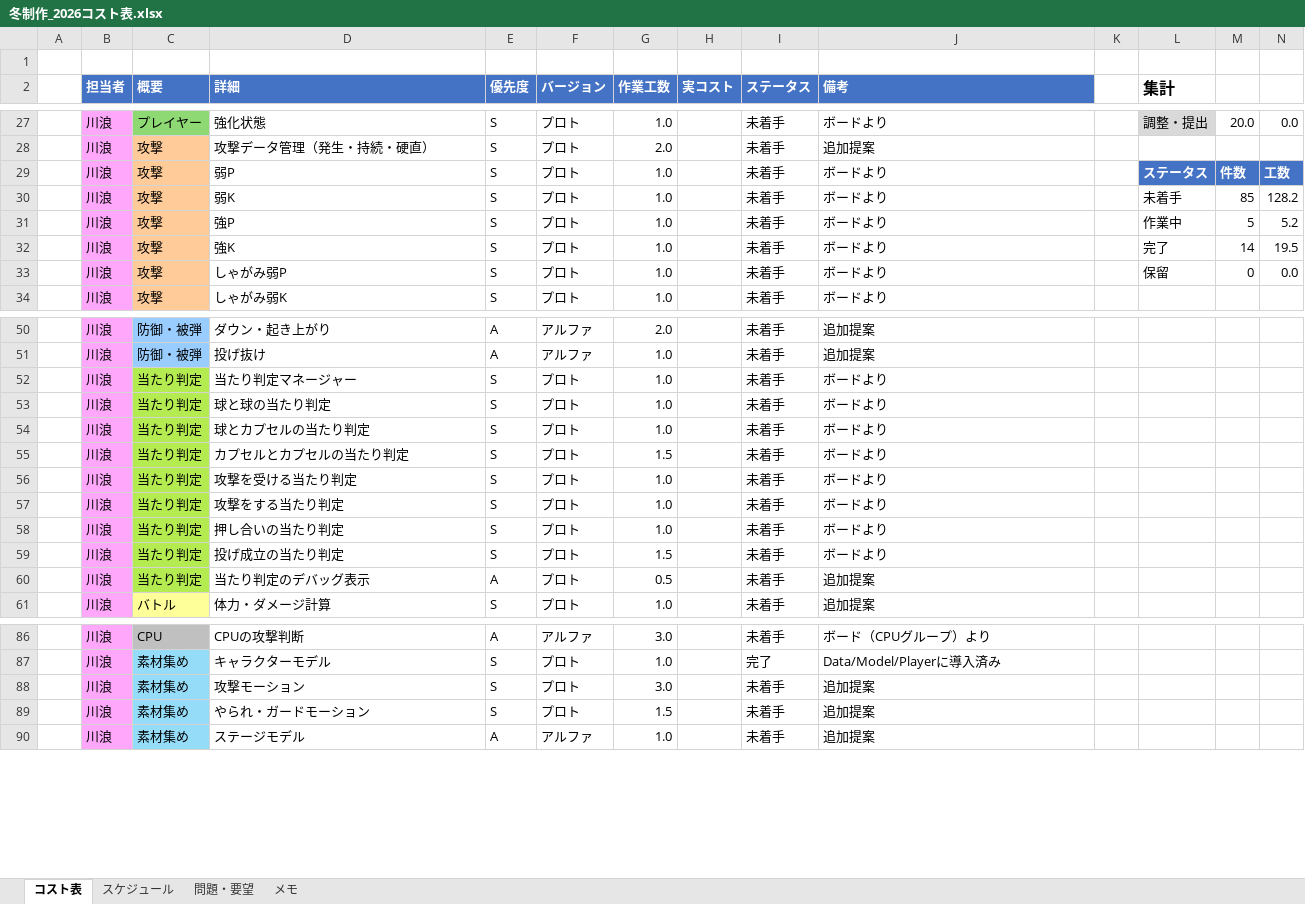
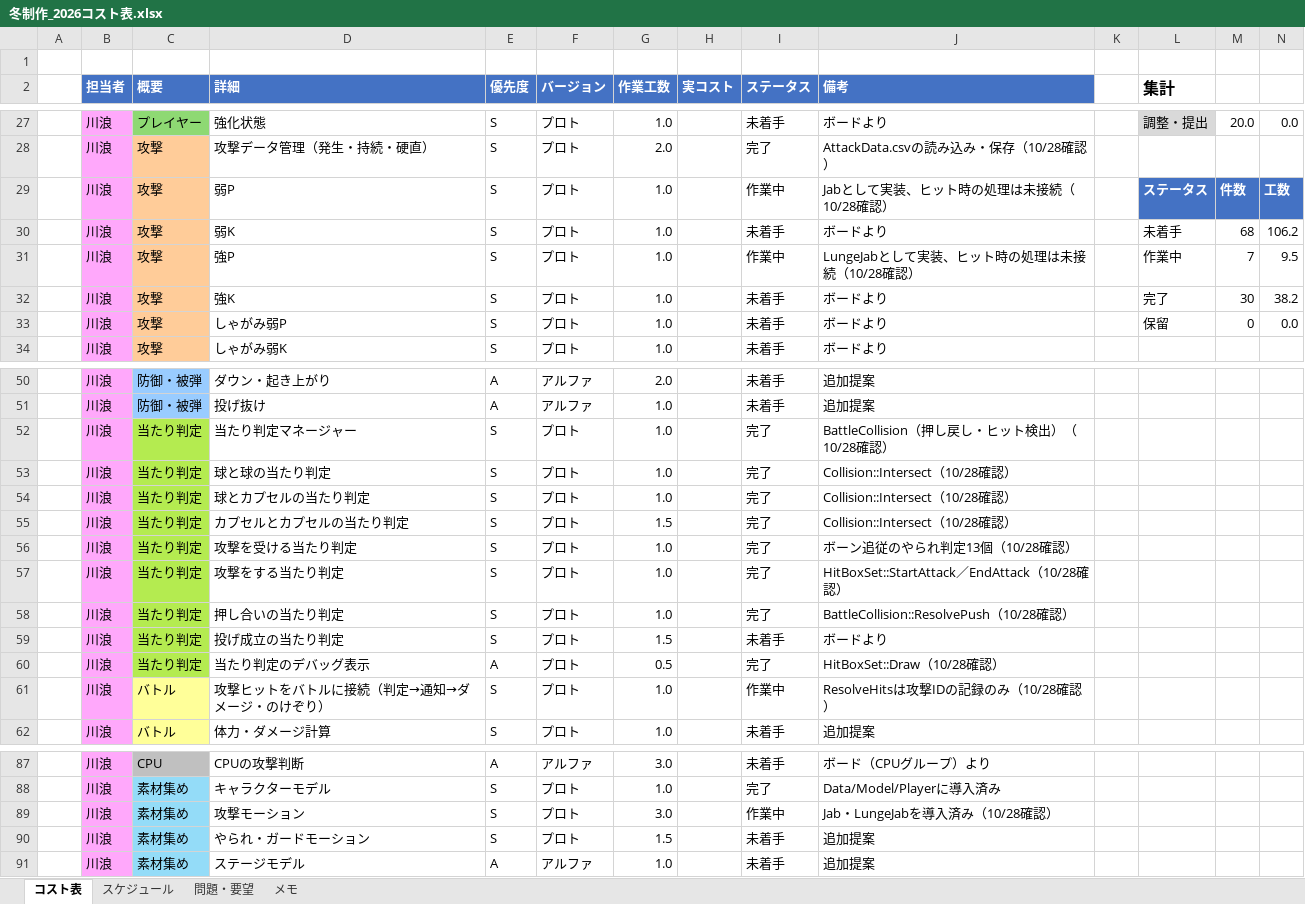
Before and after one commit to hakutokawanami/2026_winter, an Excel workbook: winterGame2026/冬制作_2026コスト表.xlsx, sheet コスト表, drawn as a sheet; only a part is shown, gaps mark what is left out; values as stored, in another font and other column widths than the file's, no borders; conditional formats and table styles not drawn; addresses are those after the commit; rows hold the shown columns only; the diff covers the shown part only; the diff names each change by its address in the sheet, - before the commit and + after, or states it on an @@ line.

Commit message:
Update 冬制作_2026コスト表.xlsx

```diff
--- a/winterGame2026/冬制作_2026コスト表.xlsx (sheet コスト表)
+++ b/winterGame2026/冬制作_2026コスト表.xlsx (sheet コスト表)
-I28 (ステータス): 未着手
+I28 (ステータス): 完了
-J28 (備考): 追加提案
+J28 (備考): AttackData.csvの読み込み・保存（10/28確認）
-I29 (ステータス): 未着手
+I29 (ステータス): 作業中
-J29 (備考): ボードより
+J29 (備考): Jabとして実装、ヒット時の処理は未接続（10/28確認）
-M30: 85
+M30: 68
-N30: 128.2
+N30: 106.2
-I31 (ステータス): 未着手
+I31 (ステータス): 作業中
-J31 (備考): ボードより
+J31 (備考): LungeJabとして実装、ヒット時の処理は未接続（10/28確認）
-M31: 5
+M31: 7
-N31: 5.2
+N31: 9.5
-M32: 14
+M32: 30
-N32: 19.5
+N32: 38.2
-I52:I58 (ステータス): 未着手
+I52:I58 (ステータス): 完了
-J52 (備考): ボードより
+J52 (備考): BattleCollision（押し戻し・ヒット検出）（10/28確認）
-J53:J55 (備考): ボードより
+J53:J55 (備考): Collision::Intersect（10/28確認）
-J56 (備考): ボードより
+J56 (備考): ボーン追従のやられ判定13個（10/28確認）
-J57 (備考): ボードより
+J57 (備考): HitBoxSet::StartAttack／EndAttack（10/28確認）
-J58 (備考): ボードより
+J58 (備考): BattleCollision::ResolvePush（10/28確認）
-I60 (ステータス): 未着手
+I60 (ステータス): 完了
-J60 (備考): 追加提案
+J60 (備考): HitBoxSet::Draw（10/28確認）
+row 61:  | 川浪 | バトル | 攻撃ヒットをバトルに接続（判定→通知→ダメージ・のけぞり） | S | プロト | 1.0 |  | 作業中 | ResolveHitsは攻撃IDの記録のみ（10/28確認）
-I89 (ステータス): 未着手
+I89 (ステータス): 作業中
-J89 (備考): 追加提案
+J89 (備考): Jab・LungeJabを導入済み（10/28確認）
```
Also changed, not shown: 36 edited cells elsewhere in this sheet, sheet スケジュール.
